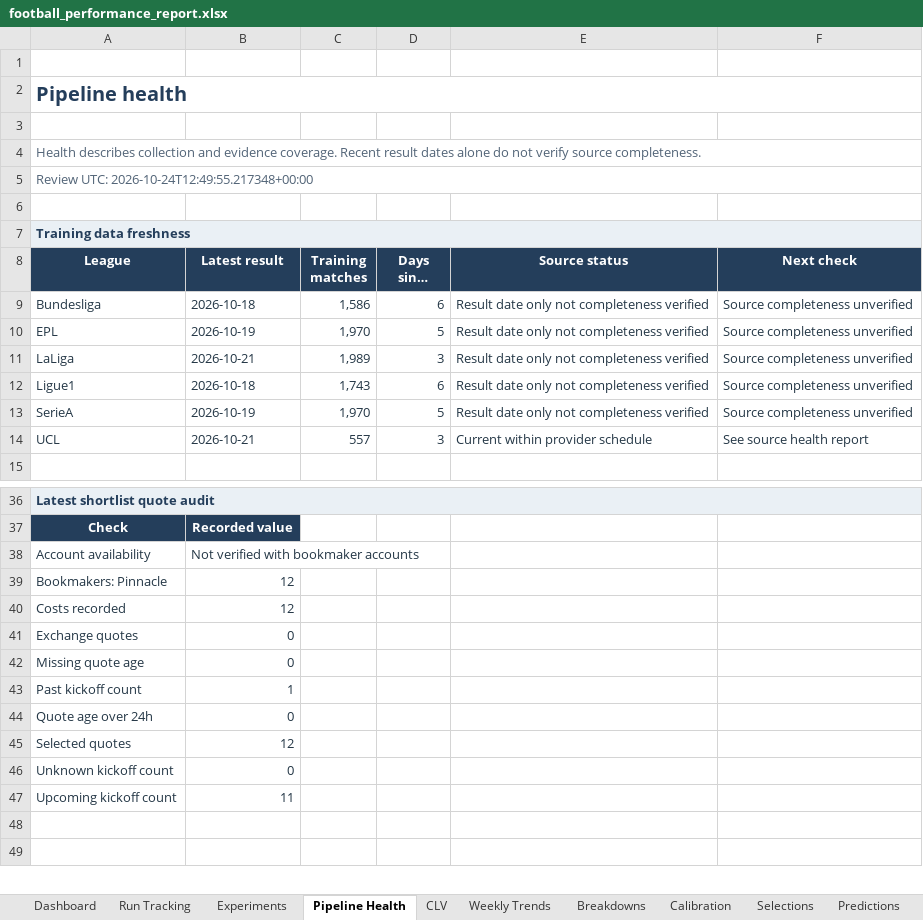
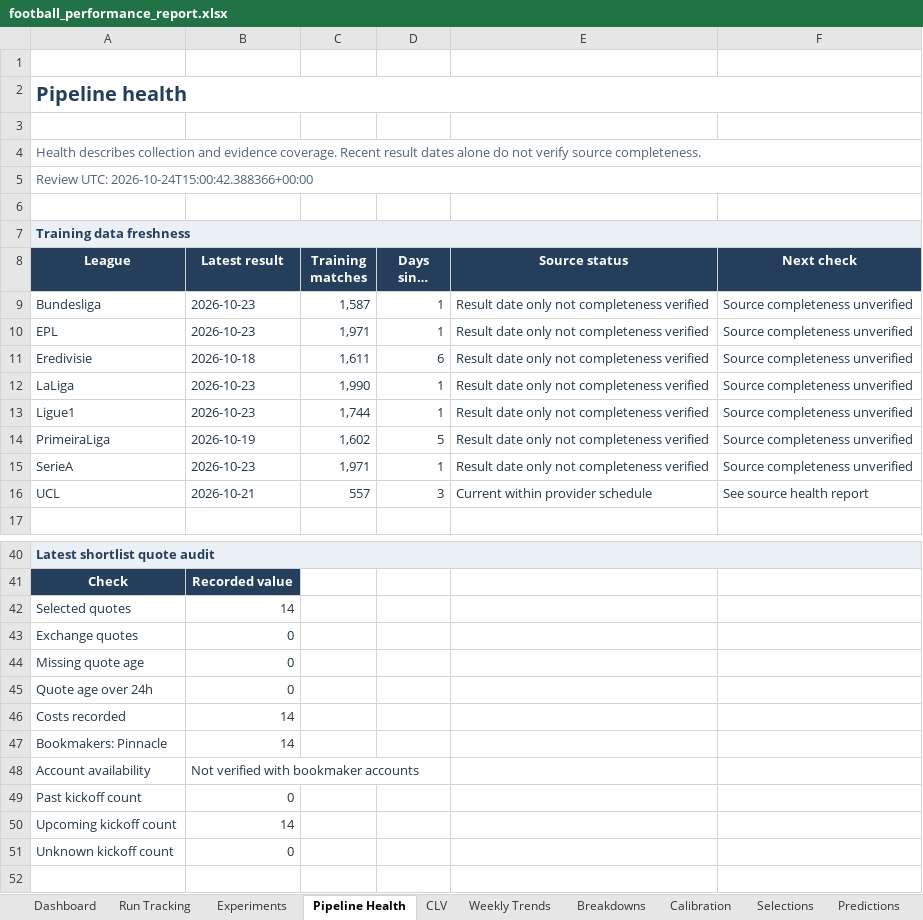
Before and after one commit to paulmaina/football-value-pipeline, an Excel workbook: football_output_v2/readable/football_performance_report.xlsx, sheet Pipeline Health, drawn as a sheet; only a part is shown, gaps mark what is left out; the shorter side is filled out with more unchanged rows; long unchanged cells end in …; values as stored, in another font and other column widths than the file's, no borders; conditional formats not drawn; removed rows and columns are numbered as before the commit, all else as after; the diff covers the shown part only; the diff names each change by its address in the sheet, - before the commit and + after, or states it on an @@ line.

```diff
--- a/football_output_v2/readable/football_performance_report.xlsx (sheet Pipeline Health)
+++ b/football_output_v2/readable/football_performance_report.xlsx (sheet Pipeline Health)
-A5 (League): Review UTC: 2026-10-24T12:49:55.217348+00:00
+A5 (League): Review UTC: 2026-10-24T15:00:42.388366+00:00
-B9 (Latest result): 2026-10-18
+B9 (Latest result): 2026-10-23
-C9 (Training matches): 1,586
+C9 (Training matches): 1,587
-D9 (Days since result): 6
+D9 (Days since result): 1
-B10 (Latest result): 2026-10-19
+B10 (Latest result): 2026-10-23
-C10 (Training matches): 1,970
+C10 (Training matches): 1,971
-D10 (Days since result): 5
+D10 (Days since result): 1
+row 11: Eredivisie | 2026-10-18 | 1,611 | 6 | Result date only not completeness verified | Source completeness unverified
-B12 (Latest result): 2026-10-21
+B12 (Latest result): 2026-10-23
-C12 (Training matches): 1,989
+C12 (Training matches): 1,990
-D12 (Days since result): 3
+D12 (Days since result): 1
-B13 (Latest result): 2026-10-18
+B13 (Latest result): 2026-10-23
-C13 (Training matches): 1,743
+C13 (Training matches): 1,744
-D13 (Days since result): 6
+D13 (Days since result): 1
+row 14: PrimeiraLiga | 2026-10-19 | 1,602 | 5 | Result date only not completeness verified | Source completeness unverified
-B15 (Latest result): 2026-10-19
+B15 (Latest result): 2026-10-23
-C15 (Training matches): 1,970
+C15 (Training matches): 1,971
-D15 (Days since result): 5
+D15 (Days since result): 1
-row 39: Bookmakers: Pinnacle | 12
-row 40: Costs recorded | 12
+row 42: Selected quotes | 14
-row 43: Past kickoff count | 1
-row 45: Selected quotes | 12
+row 46: Costs recorded | 14
+row 47: Bookmakers: Pinnacle | 14
@@ row 38 moved to row 48: Account availability @@
+row 49: Past kickoff count | 0
+row 50: Upcoming kickoff count | 14
-row 47: Upcoming kickoff count | 11
```
Also changed, not shown: 4 added rows, 2 removed rows, 4 moved rows and 13 edited cells elsewhere in this sheet, sheet CLV, sheet Predictions, sheet Dashboard, sheet ROI Plan, sheet Selections, 31 other files.
